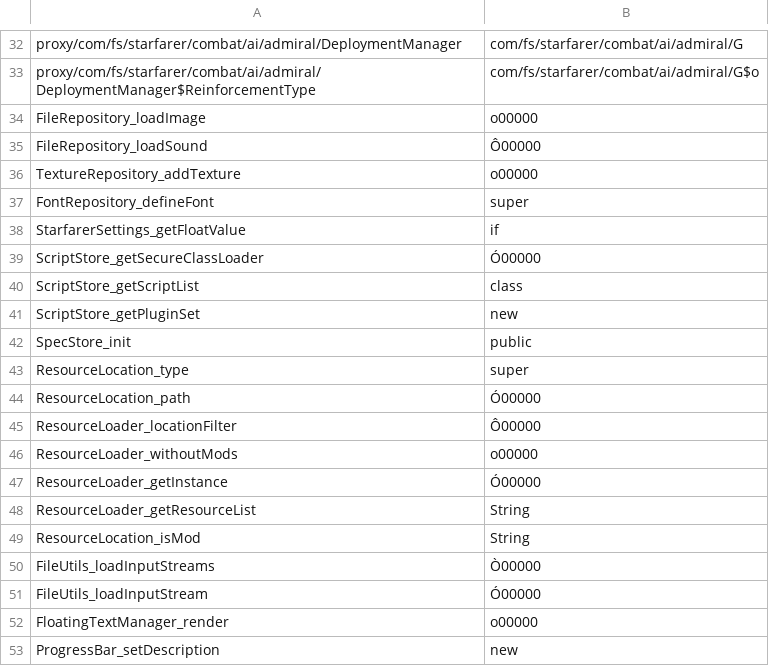
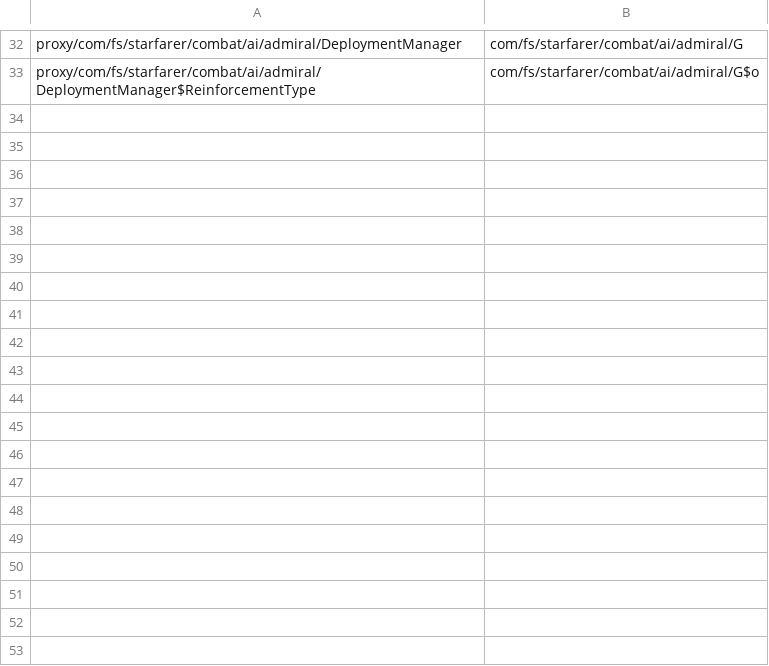
Before and after one commit to jontyab/starsector-render, a TSV file: modules/renderer/src/mappings/obf_linux.tsv, drawn as a sheet; only a part is shown, gaps mark what is left out; the diff covers the shown part only; the diff names each change by its address in the sheet, - before the commit and + after, or states it on an @@ line.

```diff
--- a/modules/renderer/src/mappings/obf_linux.tsv
+++ b/modules/renderer/src/mappings/obf_linux.tsv
-row 34: FileRepository_loadImage | o00000
-row 35: FileRepository_loadSound | Ô00000
-row 36: TextureRepository_addTexture | o00000
-row 37: FontRepository_defineFont | super
-row 38: StarfarerSettings_getFloatValue | if
-row 39: ScriptStore_getSecureClassLoader | Ó00000
-row 40: ScriptStore_getScriptList | class
-row 41: ScriptStore_getPluginSet | new
-row 42: SpecStore_init | public
-row 43: ResourceLocation_type | super
-row 44: ResourceLocation_path | Ó00000
-row 45: ResourceLoader_locationFilter | Ô00000
-row 46: ResourceLoader_withoutMods | o00000
-row 47: ResourceLoader_getInstance | Ó00000
-row 48: ResourceLoader_getResourceList | String
-row 49: ResourceLocation_isMod | String
-row 50: FileUtils_loadInputStreams | Ò00000
-row 51: FileUtils_loadInputStream | Ó00000
-row 52: FloatingTextManager_render | o00000
-row 53: ProgressBar_setDescription | new
```
Also changed, not shown: 17 removed rows elsewhere in this file, modules/renderer/src/mappings/obf_macos.tsv, modules/renderer/src/mappings/obf_windows.tsv, 5 other files.
